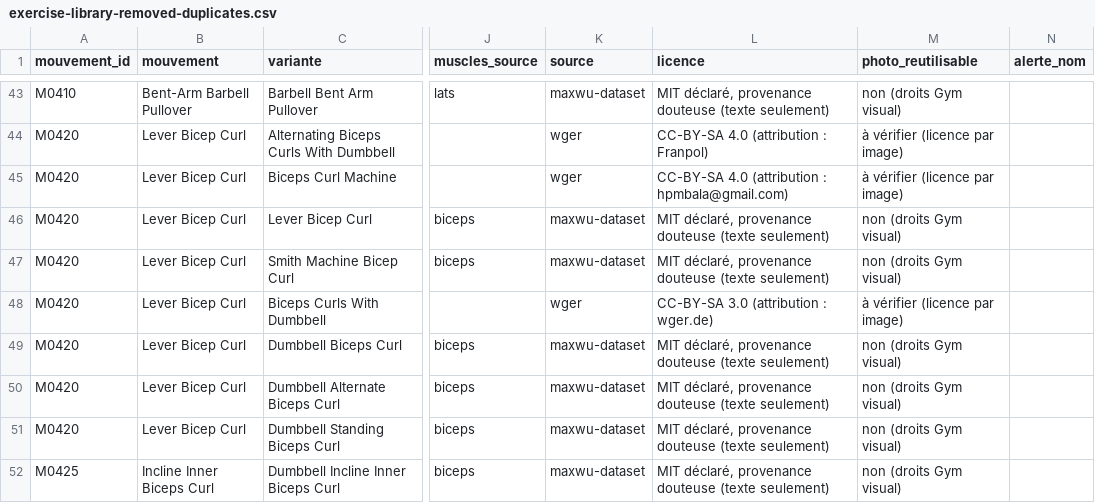
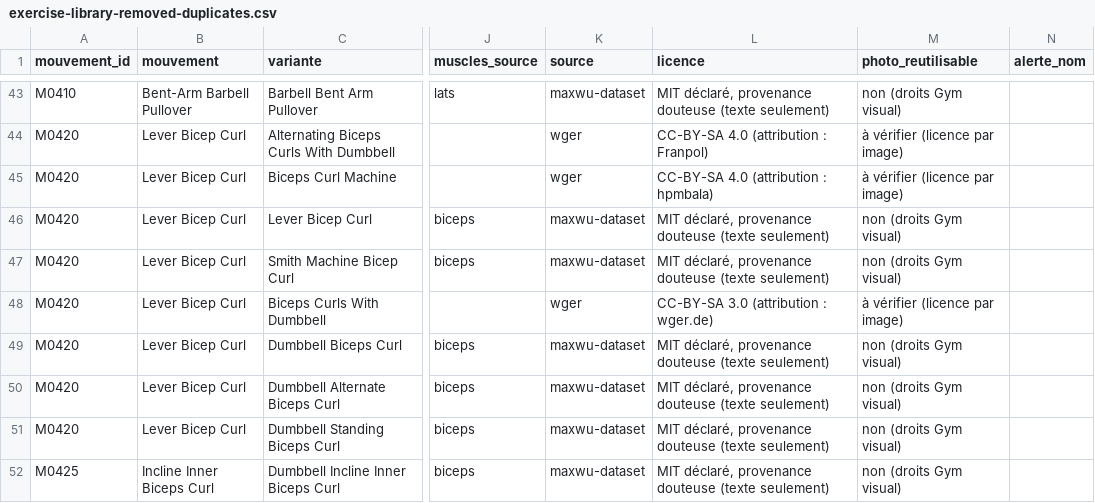
Before and after one commit to Martin68230/muscu-app, a CSV file: knowledge/exercise-library-removed-duplicates.csv, drawn as a sheet; only a part is shown, gaps mark what is left out; the diff names each change by its address in the sheet, - before the commit and + after, or states it on an @@ line.

```diff
--- a/knowledge/exercise-library-removed-duplicates.csv
+++ b/knowledge/exercise-library-removed-duplicates.csv
-L45 (licence): CC-BY-SA 4.0 (attribution : hpmbala@gmail.com)
+L45 (licence): CC-BY-SA 4.0 (attribution : hpmbala)
```
Also changed, not shown: knowledge/exercise-library-draft.csv, 7 other files.
